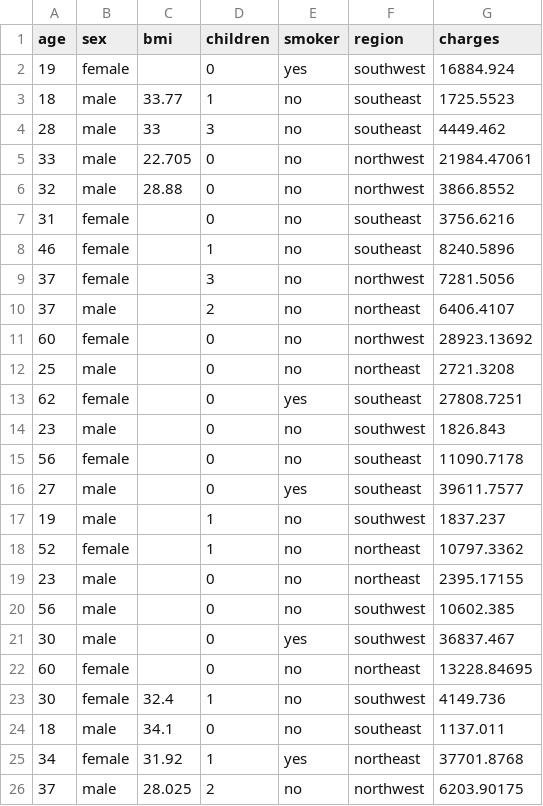
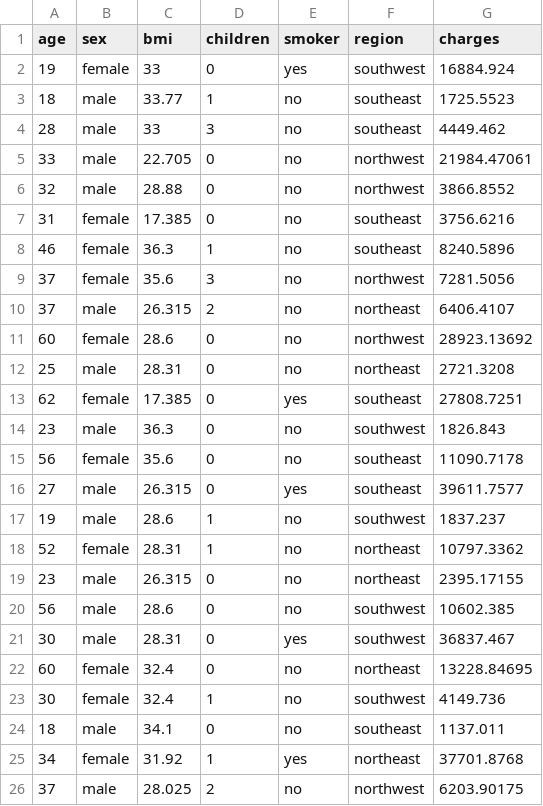
Before and after one commit to harshitsinghal11/machine-learning, a CSV file: insurance.csv, drawn as a sheet; only a part is shown.

```diff
--- a/insurance.csv
+++ b/insurance.csv
@@ -1,3 +1,3 @@
 age,sex,bmi,children,smoker,region,charges
-19,female,,0,yes,southwest,16884.924
+19,female,33,0,yes,southwest,16884.924
 18,male,33.77,1,no,southeast,1725.5523
@@ -6,18 +6,18 @@ age,sex,bmi,children,smoker,region,charges
 32,male,28.88,0,no,northwest,3866.8552
-31,female,,0,no,southeast,3756.6216
-46,female,,1,no,southeast,8240.5896
-37,female,,3,no,northwest,7281.5056
-37,male,,2,no,northeast,6406.4107
-60,female,,0,no,northwest,28923.13692
-25,male,,0,no,northeast,2721.3208
-62,female,,0,yes,southeast,27808.7251
-23,male,,0,no,southwest,1826.843
-56,female,,0,no,southeast,11090.7178
-27,male,,0,yes,southeast,39611.7577
-19,male,,1,no,southwest,1837.237
-52,female,,1,no,northeast,10797.3362
-23,male,,0,no,northeast,2395.17155
-56,male,,0,no,southwest,10602.385
-30,male,,0,yes,southwest,36837.467
-60,female,,0,no,northeast,13228.84695
+31,female,17.385,0,no,southeast,3756.6216
+46,female,36.3,1,no,southeast,8240.5896
+37,female,35.6,3,no,northwest,7281.5056
+37,male,26.315,2,no,northeast,6406.4107
+60,female,28.6,0,no,northwest,28923.13692
+25,male,28.31,0,no,northeast,2721.3208
+62,female,17.385,0,yes,southeast,27808.7251
+23,male,36.3,0,no,southwest,1826.843
+56,female,35.6,0,no,southeast,11090.7178
+27,male,26.315,0,yes,southeast,39611.7577
+19,male,28.6,1,no,southwest,1837.237
+52,female,28.31,1,no,northeast,10797.3362
+23,male,26.315,0,no,northeast,2395.17155
+56,male,28.6,0,no,southwest,10602.385
+30,male,28.31,0,yes,southwest,36837.467
+60,female,32.4,0,no,northeast,13228.84695
 30,female,32.4,1,no,southwest,4149.736
```
Also changed, not shown: 4 other files.
